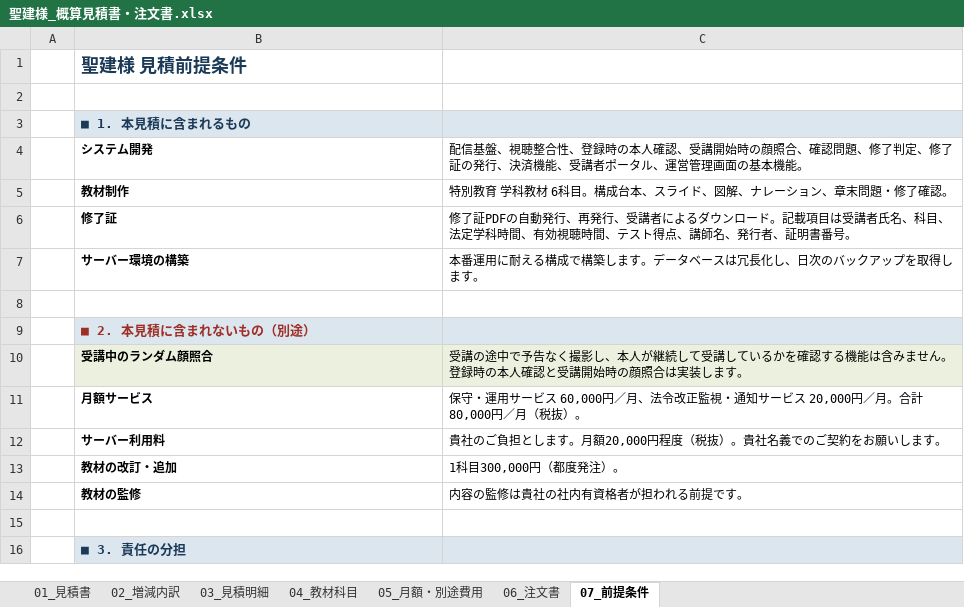
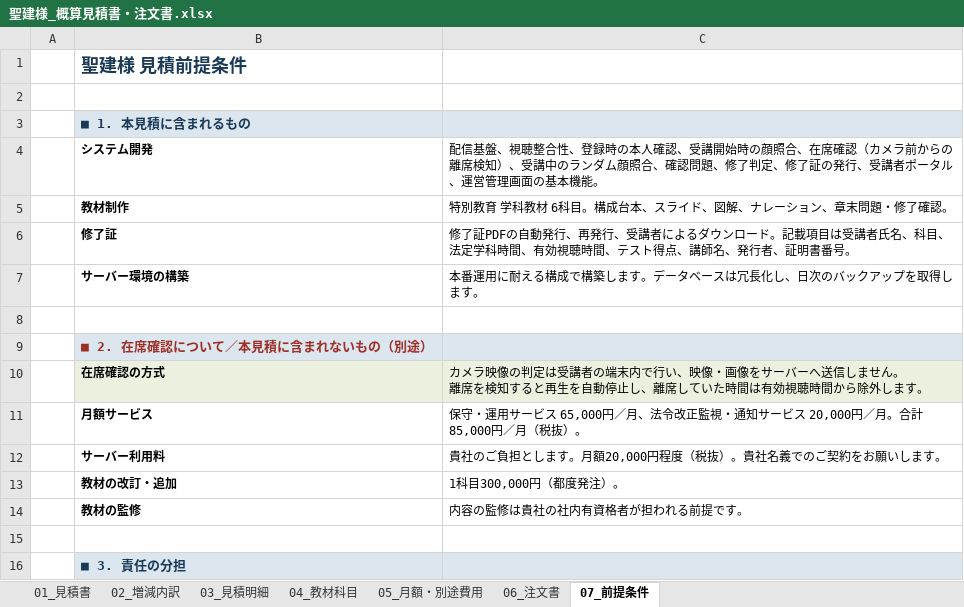
Before and after one commit to fujiwara-superior/-, an Excel workbook: quote/聖建様_概算見積書・注文書.xlsx, sheet 07_前提条件, drawn as a sheet; only a part is shown; values as stored, in another font and other column widths than the file's, no borders; removed rows and columns are numbered as before the commit, all else as after; ↵ is a line break in a cell; the diff names each change by its address in the sheet, - before the commit and + after, or states it on an @@ line.

```diff
--- a/quote/聖建様_概算見積書・注文書.xlsx (sheet 07_前提条件)
+++ b/quote/聖建様_概算見積書・注文書.xlsx (sheet 07_前提条件)
-C4: …顔照合、確認問題、修了判定、修了証の発行、決済機能、受講者…
+C4: …顔照合、在席確認（カメラ前からの離席検知）、受講中のランダム顔照合、確認問題、修了判定、修了証の発行、受講者…
-B9: ■ 2. 本見積に含まれないもの（別途）
+B9: ■ 2. 在席確認について／本見積に含まれないもの（別途）
-row 10:  | 受講中のランダム顔照合 | 受講の途中で予告なく撮影し、本人が継続して受講しているかを確認する機能は含みません。 ↵ 登録時の本人確認と受講開始時の顔照合は実装します。
+row 10:  | 在席確認の方式 | カメラ映像の判定は受講者の端末内で行い、映像・画像をサーバーへ送信しません。 ↵ 離席を検知すると再生を自動停止し、離席していた時間は有効視聴時間から除外します。
-C11: …ービス 60,000円／月、法令改正監視・通知サービス 20,000円／月。合計80,000円／月（…
+C11: …ービス 65,000円／月、法令改正監視・通知サービス 20,000円／月。合計85,000円／月（…
```
Also changed, not shown: sheet 02_増減内訳, sheet 03_見積明細, sheet 01_見積書, sheet 05_月額・別途費用, sheet 06_注文書, 7 other files.
